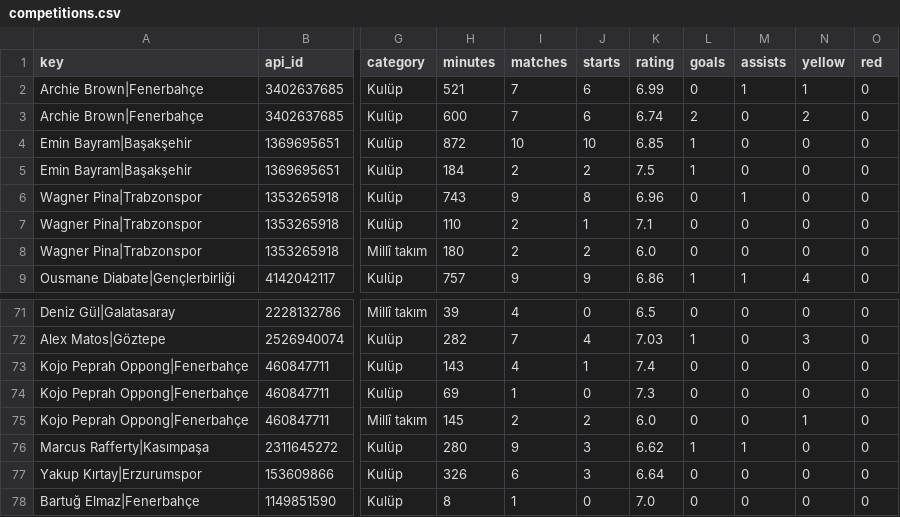
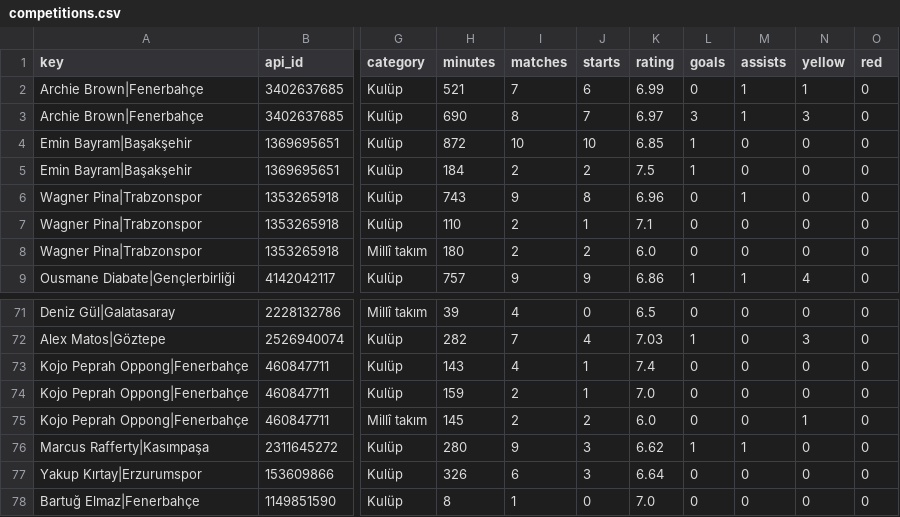
Before and after one commit to mexo79/superlig-u23-tracker, a CSV file: data/competitions.csv, drawn as a sheet; only a part is shown, gaps mark what is left out; the diff names each change by its address in the sheet, - before the commit and + after, or states it on an @@ line.

```diff
--- a/data/competitions.csv
+++ b/data/competitions.csv
-H3 (minutes): 600
+H3 (minutes): 690
-I3 (matches): 7
+I3 (matches): 8
-J3 (starts): 6
+J3 (starts): 7
-K3 (rating): 6.74
+K3 (rating): 6.97
-L3 (goals): 2
+L3 (goals): 3
-M3 (assists): 0
+M3 (assists): 1
-N3 (yellow): 2
+N3 (yellow): 3
-H74 (minutes): 69
+H74 (minutes): 159
-I74 (matches): 1
+I74 (matches): 2
-J74 (starts): 0
+J74 (starts): 1
-K74 (rating): 7.3
+K74 (rating): 7.0
```
Also changed, not shown: data/coverage.csv, data/official_totals.csv, 1 other file.
